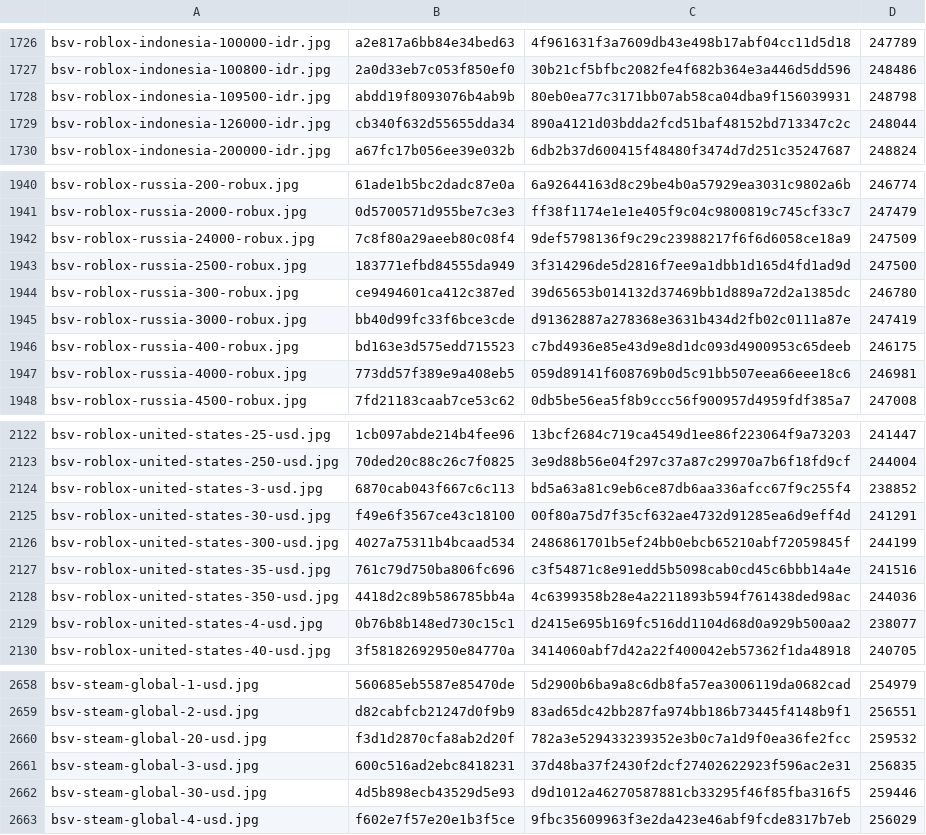
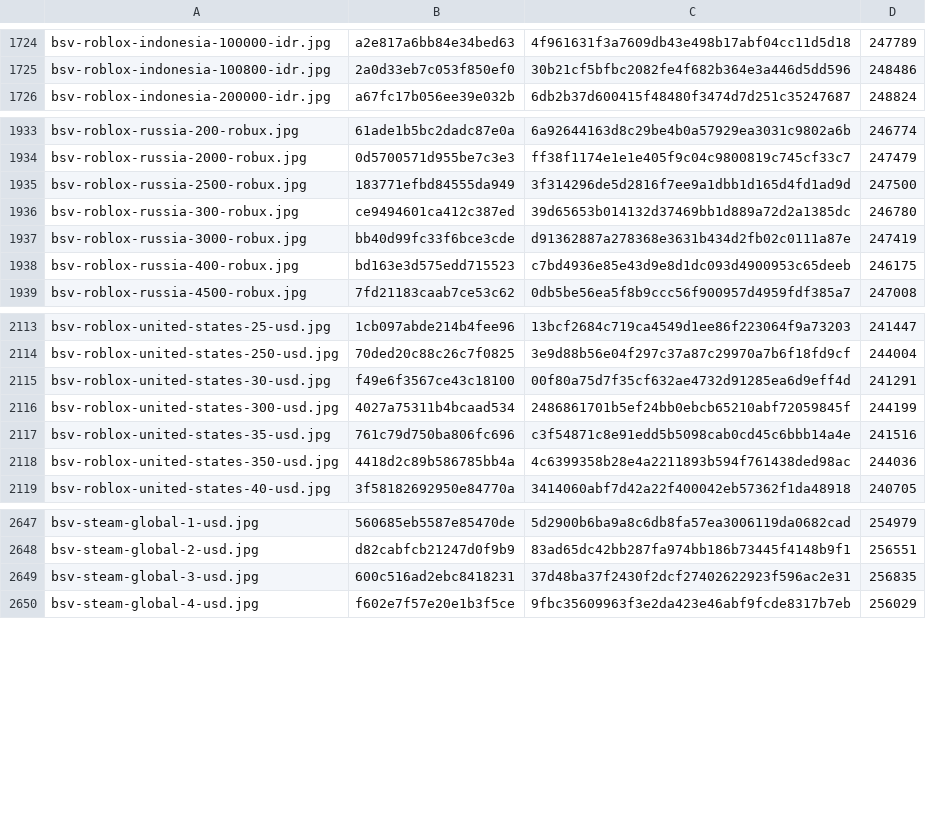
Before and after one commit to Rudwwe412/123, a TSV file: bsv-images-ym/bsv-covers-v1.tsv, drawn as a sheet; only a part is shown, gaps mark what is left out; removed rows and columns are numbered as before the commit, all else as after; the diff covers the shown part only; the diff names each change by its address in the sheet, - before the commit and + after, or states it on an @@ line.

```diff
--- a/bsv-images-ym/bsv-covers-v1.tsv
+++ b/bsv-images-ym/bsv-covers-v1.tsv
-row 1728: bsv-roblox-indonesia-109500-idr.jpg | abdd19f8093076b4ab9b | 80eb0ea77c3171bb07ab58ca04dba9f156039931 | 248798
-row 1729: bsv-roblox-indonesia-126000-idr.jpg | cb340f632d55655dda34 | 890a4121d03bdda2fcd51baf48152bd713347c2c | 248044
-row 1942: bsv-roblox-russia-24000-robux.jpg | 7c8f80a29aeeb80c08f4 | 9def5798136f9c29c23988217f6f6d6058ce18a9 | 247509
-row 1947: bsv-roblox-russia-4000-robux.jpg | 773dd57f389e9a408eb5 | 059d89141f608769b0d5c91bb507eea66eee18c6 | 246981
-row 2124: bsv-roblox-united-states-3-usd.jpg | 6870cab043f667c6c113 | bd5a63a81c9eb6ce87db6aa336afcc67f9c255f4 | 238852
-row 2129: bsv-roblox-united-states-4-usd.jpg | 0b76b8b148ed730c15c1 | d2415e695b169fc516dd1104d68d0a929b500aa2 | 238077
-row 2660: bsv-steam-global-20-usd.jpg | f3d1d2870cfa8ab2d20f | 782a3e529433239352e3b0c7a1d9f0ea36fe2fcc | 259532
-row 2662: bsv-steam-global-30-usd.jpg | 4d5b898ecb43529d5e93 | d9d1012a46270587881cb33295f46f85fba316f5 | 259446
```
Also changed, not shown: 6 added rows and 22 removed rows elsewhere in this file, 36 other files.
